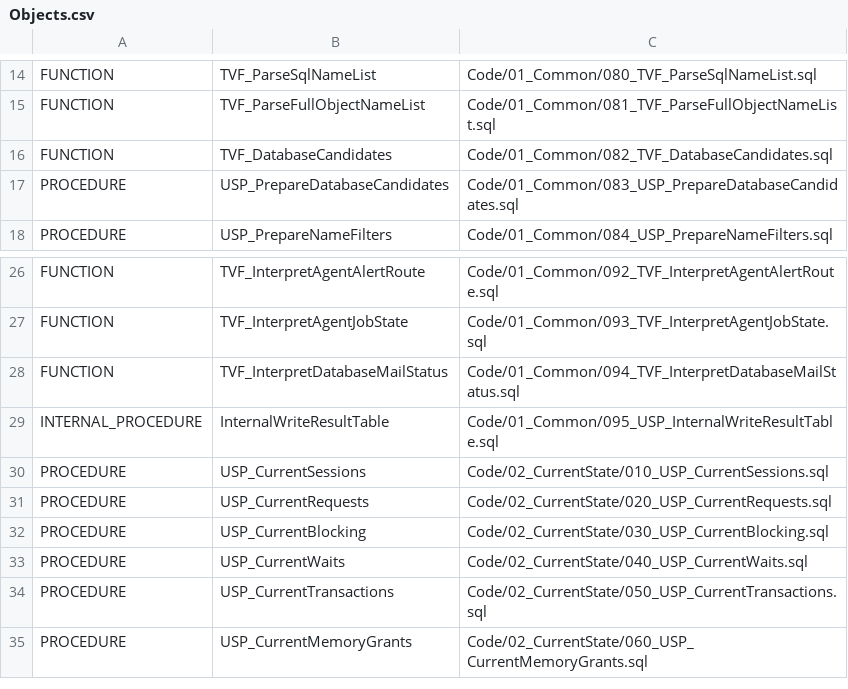
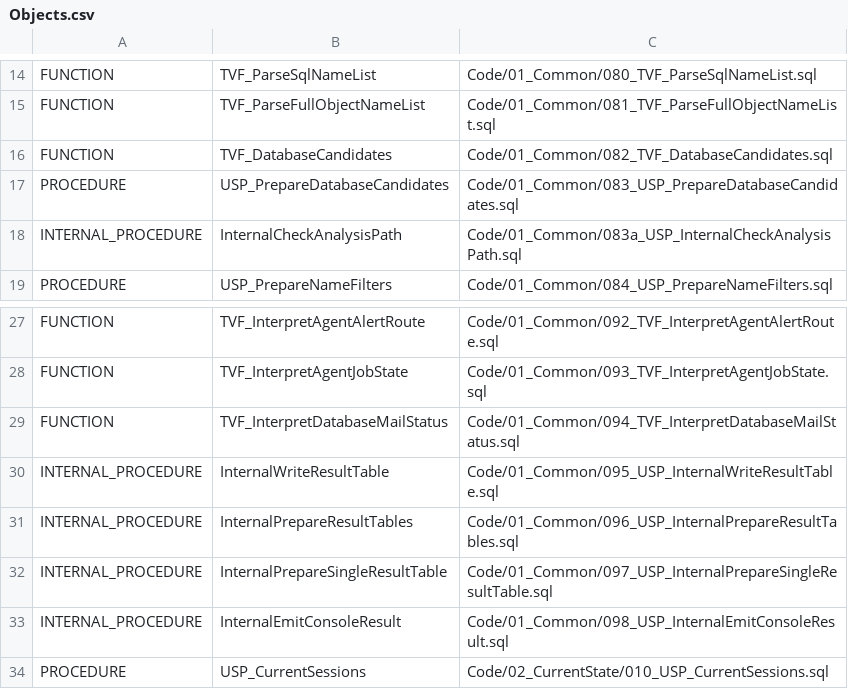
Before and after one commit to gecompat/SQL_Server_Analyze, a CSV file: Metadata/Inventory/Objects.csv, drawn as a sheet; only a part is shown, gaps mark what is left out; the shorter side is filled out with more unchanged rows.

```diff
--- a/Metadata/Inventory/Objects.csv
+++ b/Metadata/Inventory/Objects.csv
@@ -17,2 +17,3 @@ FUNCTION,TVF_DatabaseCandidates,Code/01_Common/082_TVF_DatabaseCandidates.sql
 PROCEDURE,USP_PrepareDatabaseCandidates,Code/01_Common/083_USP_PrepareDatabaseCandidates.sql
+INTERNAL_PROCEDURE,InternalCheckAnalysisPath,Code/01_Common/083a_USP_InternalCheckAnalysisPath.sql
 PROCEDURE,USP_PrepareNameFilters,Code/01_Common/084_USP_PrepareNameFilters.sql
@@ -29,2 +30,5 @@ FUNCTION,TVF_InterpretDatabaseMailStatus,Code/01_Common/094_TVF_InterpretDatabas
 INTERNAL_PROCEDURE,InternalWriteResultTable,Code/01_Common/095_USP_InternalWriteResultTable.sql
+INTERNAL_PROCEDURE,InternalPrepareResultTables,Code/01_Common/096_USP_InternalPrepareResultTables.sql
+INTERNAL_PROCEDURE,InternalPrepareSingleResultTable,Code/01_Common/097_USP_InternalPrepareSingleResultTable.sql
+INTERNAL_PROCEDURE,InternalEmitConsoleResult,Code/01_Common/098_USP_InternalEmitConsoleResult.sql
 PROCEDURE,USP_CurrentSessions,Code/02_CurrentState/010_USP_CurrentSessions.sql
```
Also changed, not shown: Metadata/Inventory/Parameters.csv, 43 other files.
